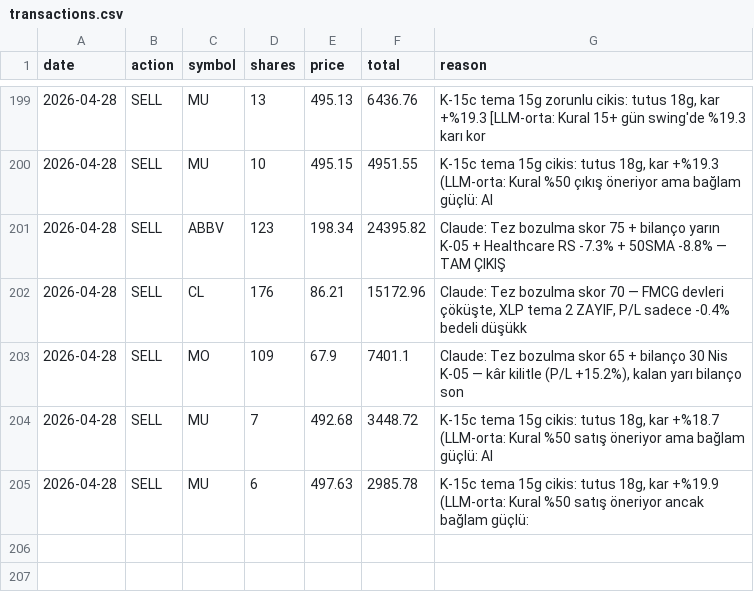
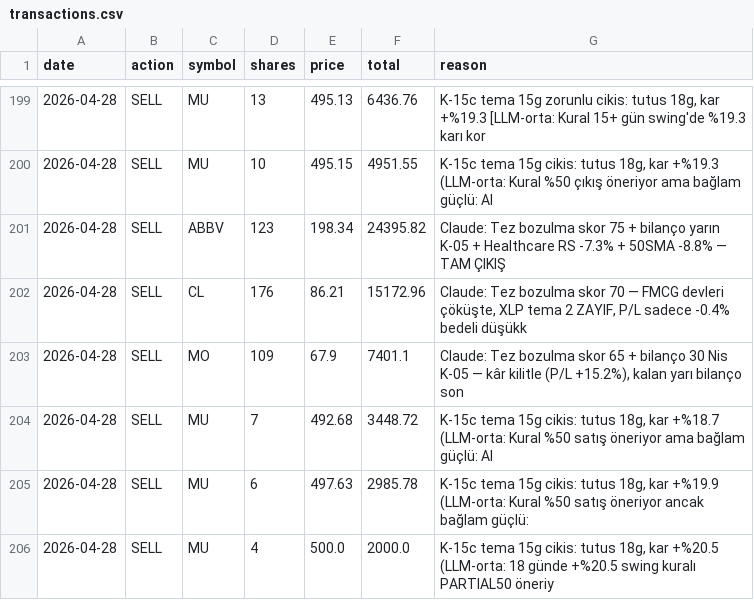
Before and after one commit to zeynelgun-afk/portfolio-tracker, a CSV file: data/transactions.csv, drawn as a sheet; only a part is shown, gaps mark what is left out; the diff names each change by its address in the sheet, - before the commit and + after, or states it on an @@ line.

```diff
--- a/data/transactions.csv
+++ b/data/transactions.csv
+row 206: 2026-04-28 | SELL | MU | 4 | 500.0 | 2000.0 | K-15c tema 15g cikis: tutus 18g, kar +%20.5 (LLM-orta: 18 günde +%20.5 swing kuralı PARTIAL50 öneriy
```
Also changed, not shown: 8 other files.
